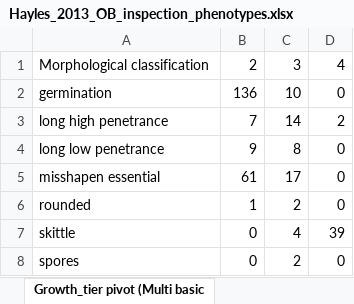
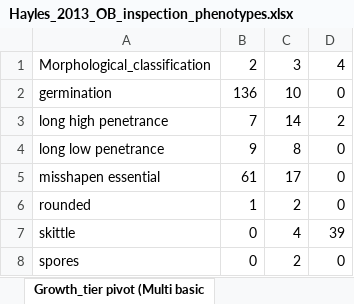
Before and after one commit to DIT-HAP/pombe_KO_phenotype_classification, an Excel workbook: data/4_categorized_genes/Hayles_2013_OB_inspection_phenotypes.xlsx, sheet Growth_tier pivot (Multi basic, drawn as a sheet; values as stored, in another font and other column widths than the file's, no borders; the diff names each change by its address in the sheet, - before the commit and + after, or states it on an @@ line.

```diff
--- a/data/4_categorized_genes/Hayles_2013_OB_inspection_phenotypes.xlsx (sheet Growth_tier pivot (Multi basic)
+++ b/data/4_categorized_genes/Hayles_2013_OB_inspection_phenotypes.xlsx (sheet Growth_tier pivot (Multi basic)
-A1: Morphological classification
+A1: Morphological_classification
```
Also changed, not shown: sheet Essentiality pivot (Inconsisten, sheet Essentiality pivot (Multi basic, sheet Essentiality pivot (One basic p, sheet Growth_tier pivot (Inconsistent, sheet Growth_tier pivot (One basic ph, sheet Classification pivot (Multi bas, 7 more sheets, data/2_keyword_profile/growth_tier_keyword_profile.xlsx, data/3_grouped_genes/Hayles_2013_OB_grouped_genes.xlsx, 40 other files.
